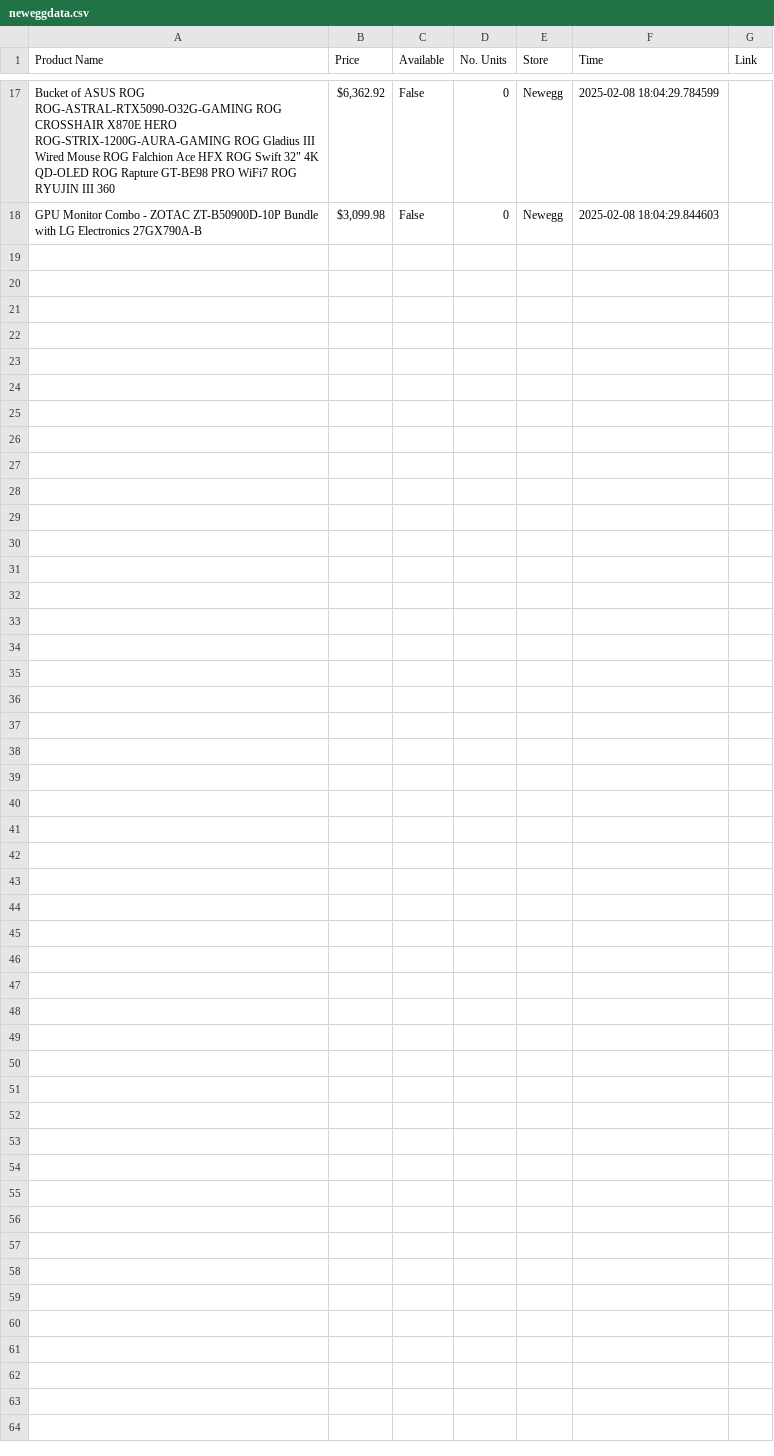
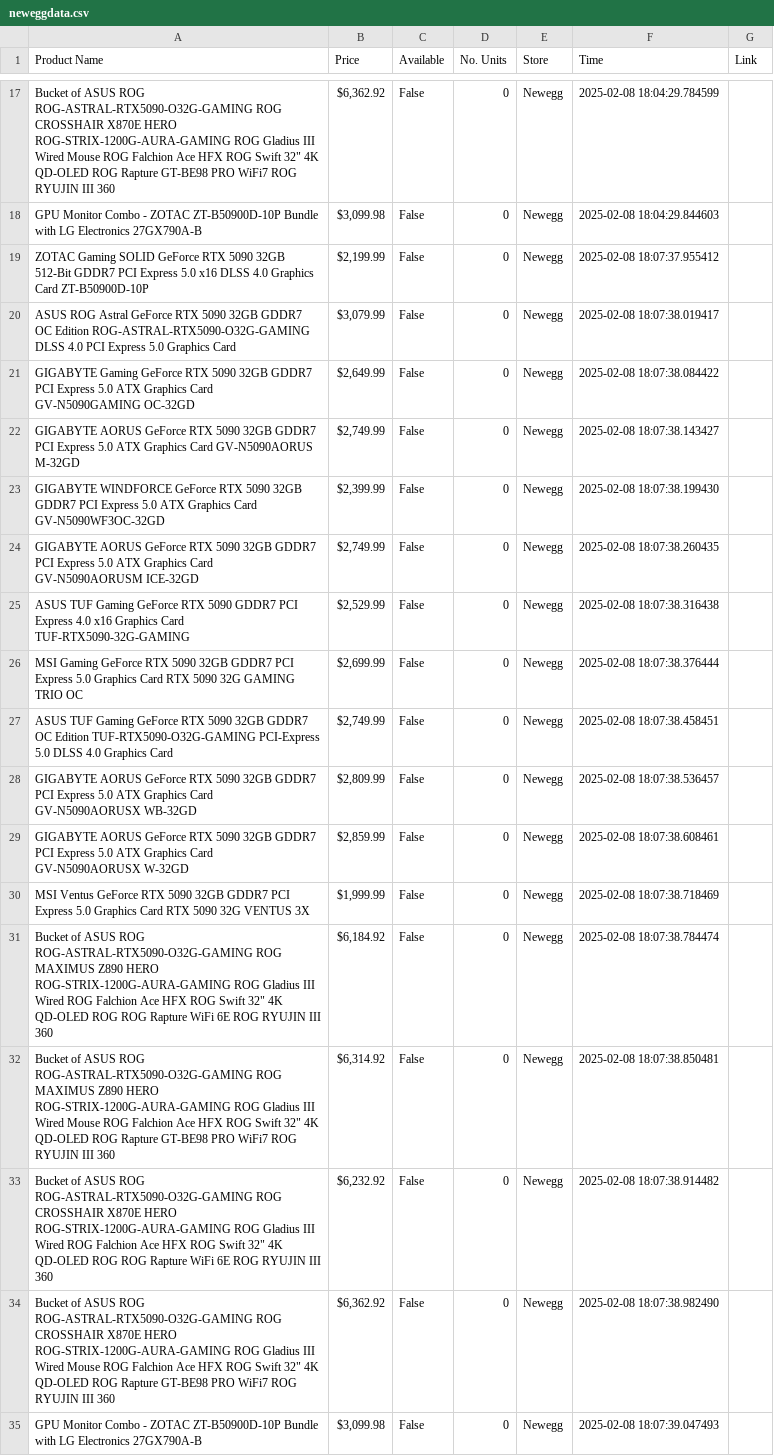
Before and after one commit to ColeSchoe/rtx5090-status-checker, a CSV file: neweggdata.csv, drawn as a sheet; only a part is shown, gaps mark what is left out; the diff names each change by its address in the sheet, - before the commit and + after, or states it on an @@ line.

```diff
--- a/neweggdata.csv
+++ b/neweggdata.csv
+row 19: ZOTAC Gaming SOLID GeForce RTX 5090 32GB 512-Bit GDDR7 PCI Express 5.0 x16 DLSS 4.0 Graphics Card ZT-B50900D-10P | $2,199.99 | False | 0 | Newegg | 2025-02-08 18:07:37.955412
+row 20: ASUS ROG Astral GeForce RTX 5090 32GB GDDR7 OC Edition ROG-ASTRAL-RTX5090-O32G-GAMING DLSS 4.0 PCI Express 5.0 Graphics Card | $3,079.99 | False | 0 | Newegg | 2025-02-08 18:07:38.019417
+row 21: GIGABYTE Gaming GeForce RTX 5090 32GB GDDR7 PCI Express 5.0 ATX Graphics Card GV-N5090GAMING OC-32GD | $2,649.99 | False | 0 | Newegg | 2025-02-08 18:07:38.084422
+row 22: GIGABYTE AORUS GeForce RTX 5090 32GB GDDR7 PCI Express 5.0 ATX Graphics Card GV-N5090AORUS M-32GD | $2,749.99 | False | 0 | Newegg | 2025-02-08 18:07:38.143427
+row 23: GIGABYTE WINDFORCE GeForce RTX 5090 32GB GDDR7 PCI Express 5.0 ATX Graphics Card GV-N5090WF3OC-32GD | $2,399.99 | False | 0 | Newegg | 2025-02-08 18:07:38.199430
+row 24: GIGABYTE AORUS GeForce RTX 5090 32GB GDDR7 PCI Express 5.0 ATX Graphics Card GV-N5090AORUSM ICE-32GD | $2,749.99 | False | 0 | Newegg | 2025-02-08 18:07:38.260435
+row 25: ASUS TUF Gaming GeForce RTX 5090 GDDR7 PCI Express 4.0 x16 Graphics Card TUF-RTX5090-32G-GAMING | $2,529.99 | False | 0 | Newegg | 2025-02-08 18:07:38.316438
+row 26: MSI Gaming GeForce RTX 5090 32GB GDDR7 PCI Express 5.0 Graphics Card RTX 5090 32G GAMING TRIO OC | $2,699.99 | False | 0 | Newegg | 2025-02-08 18:07:38.376444
+row 27: ASUS TUF Gaming GeForce RTX 5090 32GB GDDR7 OC Edition TUF-RTX5090-O32G-GAMING PCI-Express 5.0 DLSS 4.0 Graphics Card | $2,749.99 | False | 0 | Newegg | 2025-02-08 18:07:38.458451
+row 28: GIGABYTE AORUS GeForce RTX 5090 32GB GDDR7 PCI Express 5.0 ATX Graphics Card GV-N5090AORUSX WB-32GD | $2,809.99 | False | 0 | Newegg | 2025-02-08 18:07:38.536457
+row 29: GIGABYTE AORUS GeForce RTX 5090 32GB GDDR7 PCI Express 5.0 ATX Graphics Card GV-N5090AORUSX W-32GD | $2,859.99 | False | 0 | Newegg | 2025-02-08 18:07:38.608461
+row 30: MSI Ventus GeForce RTX 5090 32GB GDDR7 PCI Express 5.0 Graphics Card RTX 5090 32G VENTUS 3X | $1,999.99 | False | 0 | Newegg | 2025-02-08 18:07:38.718469
+row 31: Bucket of ASUS ROG ROG-ASTRAL-RTX5090-O32G-GAMING ROG MAXIMUS Z890 HERO ROG-STRIX-1200G-AURA-GAMING ROG Gladius III Wired ROG Falchion Ace HFX ROG Swift 32" 4K QD-OLED ROG ROG Rapture WiFi 6E ROG RYUJIN III 360 | $6,184.92 | False | 0 | Newegg | 2025-02-08 18:07:38.784474
+row 32: Bucket of ASUS ROG ROG-ASTRAL-RTX5090-O32G-GAMING ROG MAXIMUS Z890 HERO ROG-STRIX-1200G-AURA-GAMING ROG Gladius III Wired Mouse ROG Falchion Ace HFX ROG Swift 32" 4K QD-OLED ROG Rapture GT-BE98 PRO WiFi7 ROG RYUJIN III 360 | $6,314.92 | False | 0 | Newegg | 2025-02-08 18:07:38.850481
+row 33: Bucket of ASUS ROG ROG-ASTRAL-RTX5090-O32G-GAMING ROG CROSSHAIR X870E HERO ROG-STRIX-1200G-AURA-GAMING ROG Gladius III Wired ROG Falchion Ace HFX ROG Swift 32" 4K QD-OLED ROG ROG Rapture WiFi 6E ROG RYUJIN III 360 | $6,232.92 | False | 0 | Newegg | 2025-02-08 18:07:38.914482
+row 34: Bucket of ASUS ROG ROG-ASTRAL-RTX5090-O32G-GAMING ROG CROSSHAIR X870E HERO ROG-STRIX-1200G-AURA-GAMING ROG Gladius III Wired Mouse ROG Falchion Ace HFX ROG Swift 32" 4K QD-OLED ROG Rapture GT-BE98 PRO WiFi7 ROG RYUJIN III 360 | $6,362.92 | False | 0 | Newegg | 2025-02-08 18:07:38.982490
+row 35: GPU Monitor Combo - ZOTAC ZT-B50900D-10P Bundle with LG Electronics 27GX790A-B | $3,099.98 | False | 0 | Newegg | 2025-02-08 18:07:39.047493
```
Also changed, not shown: 4 other files.
